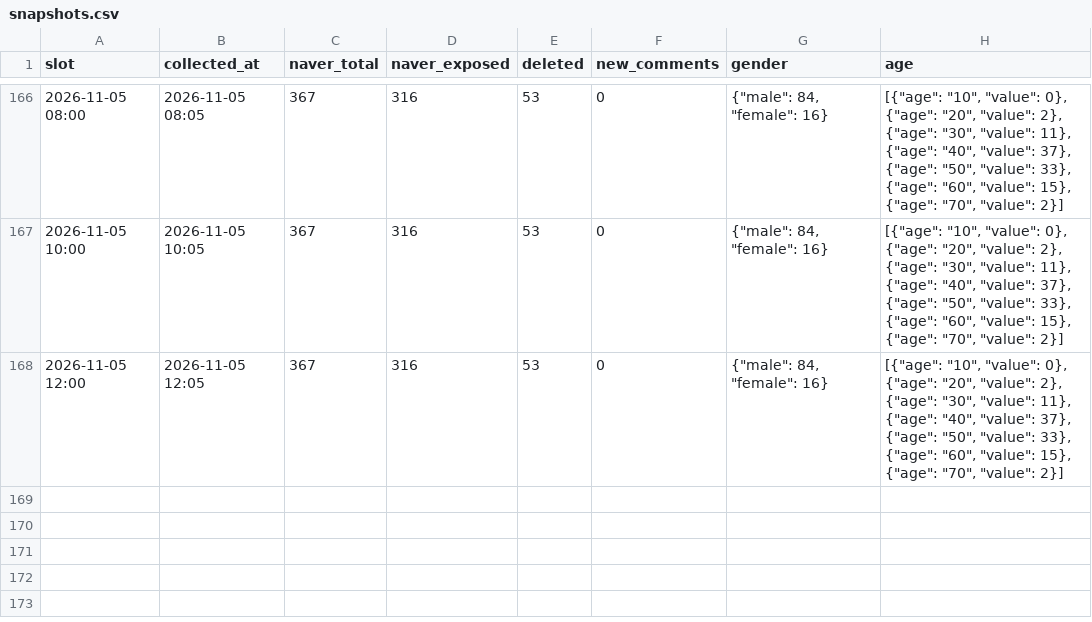
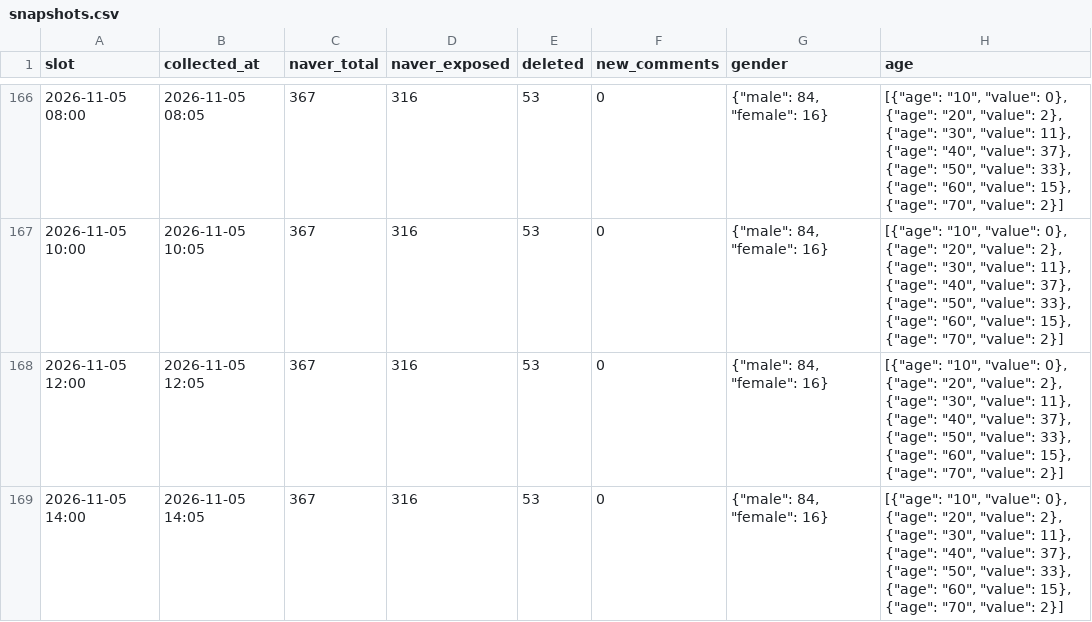
Before and after one commit to coatl47/news-comment-monitor, a CSV file: data/pension_marriage_20261022/snapshots.csv, drawn as a sheet; only a part is shown, gaps mark what is left out; the diff names each change by its address in the sheet, - before the commit and + after, or states it on an @@ line.

```diff
--- a/data/pension_marriage_20261022/snapshots.csv
+++ b/data/pension_marriage_20261022/snapshots.csv
+row 169: 2026-11-05 14:00 | 2026-11-05 14:05 | 367 | 316 | 53 | 0 | {"male": 84, "female": 16} | [{"age": "10", "value": 0}, {"age": "20", "value": 2}, {"age": "30", "value": 11}, {"age": "40", "value": 37}, {"age": "50", "value": 33}, {"age": "60", "value": 15}, {"age": "70", "value": 2}]
```
Also changed, not shown: data/pension_nonincome_20261022/snapshots.csv, data/pension_spouse_20261022/snapshots.csv, 7 other files.
